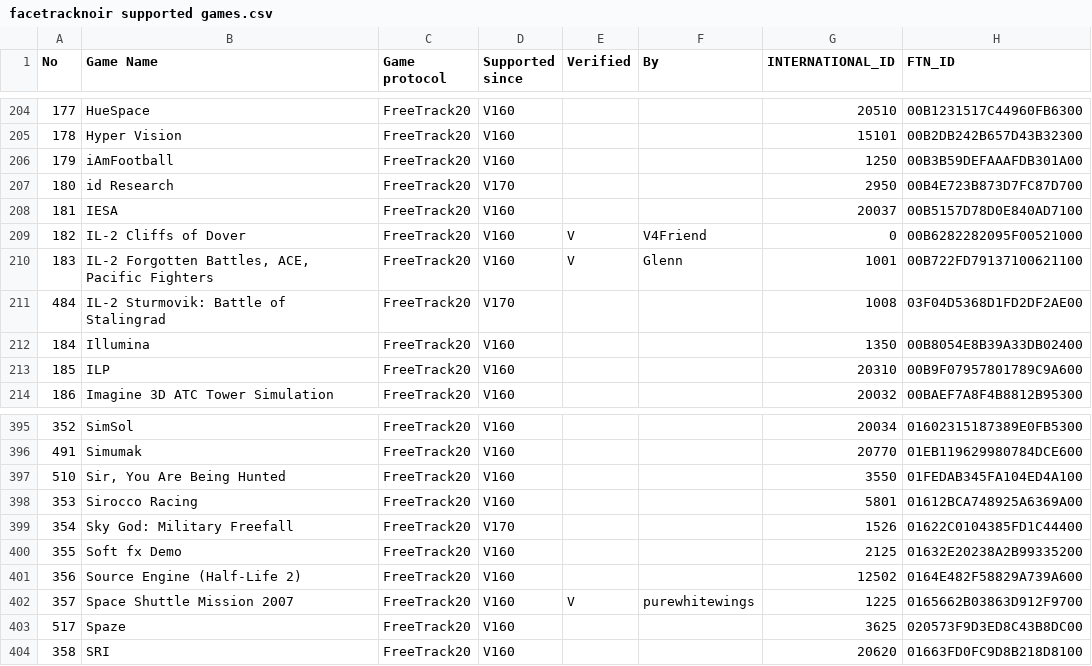
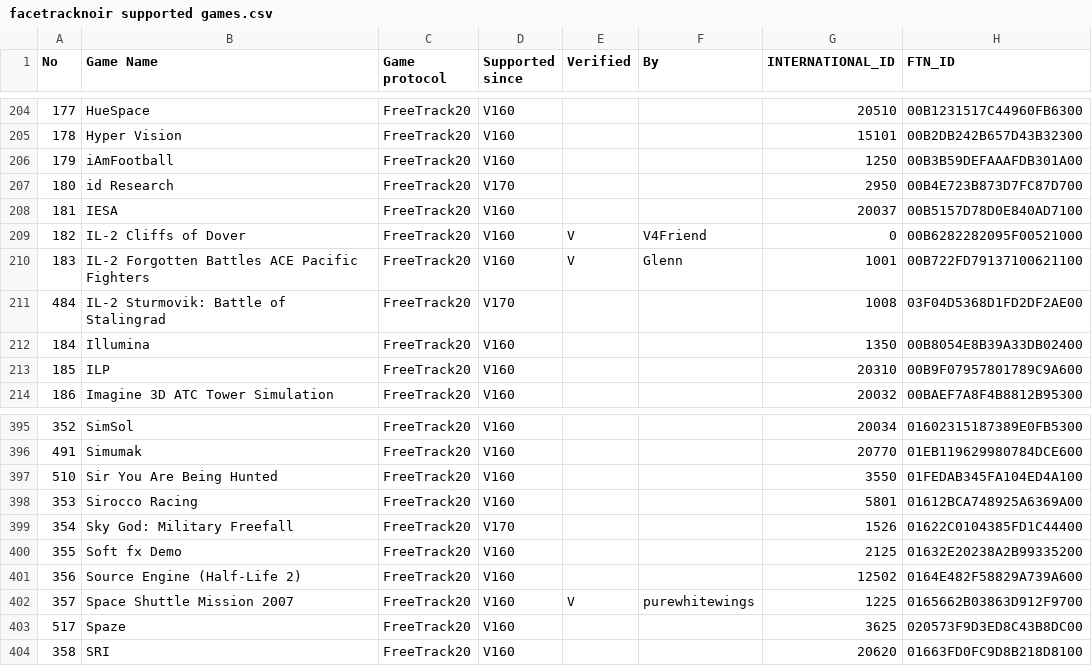
Before and after one commit to opentrack/opentrack, a CSV file: bin/settings/facetracknoir supported games.csv, drawn as a sheet; only a part is shown, gaps mark what is left out; the diff covers the shown part only.

```diff
--- a/bin/settings/facetracknoir supported games.csv
+++ b/bin/settings/facetracknoir supported games.csv
@@ -209,3 +209,3 @@ No;Game Name;Game protocol;Supported since;Verified;By;INTERNATIONAL_ID;FTN_ID
 182;IL-2 Cliffs of Dover;FreeTrack20;V160;V;V4Friend;0;00B6282282095F00521000
-183;IL-2 Forgotten Battles, ACE, Pacific Fighters;FreeTrack20;V160;V;Glenn;1001;00B722FD79137100621100
+183;IL-2 Forgotten Battles ACE Pacific Fighters;FreeTrack20;V160;V;Glenn;1001;00B722FD79137100621100
 484;IL-2 Sturmovik: Battle of Stalingrad;FreeTrack20;V170;;;1008;03F04D5368D1FD2DF2AE00
@@ -396,3 +396,3 @@ No;Game Name;Game protocol;Supported since;Verified;By;INTERNATIONAL_ID;FTN_ID
 491;Simumak;FreeTrack20;V160;;;20770;01EB119629980784DCE600
-510;Sir, You Are Being Hunted;FreeTrack20;V160;;;3550;01FEDAB345FA104ED4A100
+510;Sir You Are Being Hunted;FreeTrack20;V160;;;3550;01FEDAB345FA104ED4A100
 353;Sirocco Racing;FreeTrack20;V160;;;5801;01612BCA748925A6369A00
```
Also changed, not shown: 6 edited cells elsewhere in this file.
